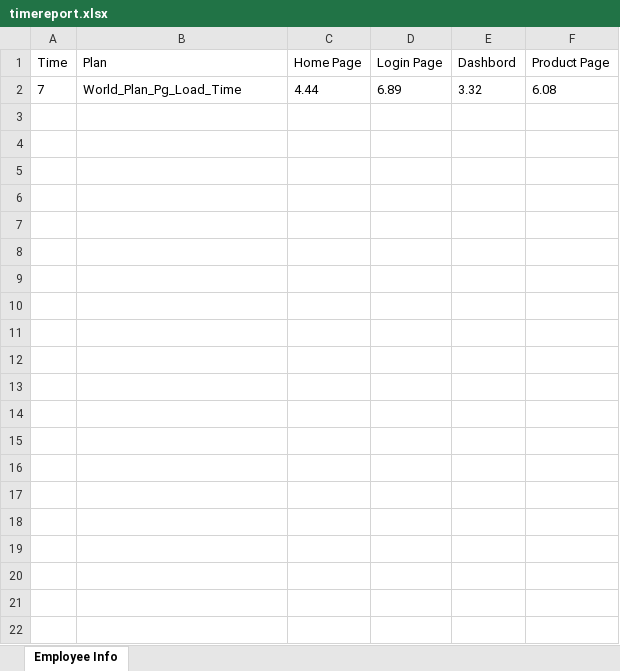
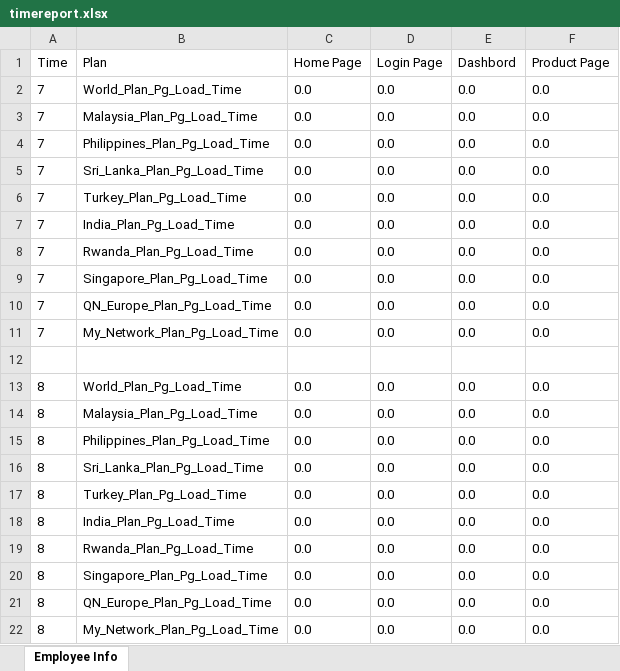
Before and after one commit to osurojith/timetestreport, an Excel workbook: timereport.xlsx, sheet Employee Info, drawn as a sheet; values as stored, in another font and other column widths than the file's, no borders; the diff names each change by its address in the sheet, - before the commit and + after, or states it on an @@ line.

```diff
--- a/timereport.xlsx (sheet Employee Info)
+++ b/timereport.xlsx (sheet Employee Info)
-C2 (Home Page): 4.44
+C2 (Home Page): 0.0
-D2 (Login Page): 6.89
+D2 (Login Page): 0.0
-E2 (Dashbord): 3.32
+E2 (Dashbord): 0.0
-F2 (Product Page): 6.08
+F2 (Product Page): 0.0
+row 3: 7 | Malaysia_Plan_Pg_Load_Time | 0.0 | 0.0 | 0.0 | 0.0
+row 4: 7 | Philippines_Plan_Pg_Load_Time | 0.0 | 0.0 | 0.0 | 0.0
+row 5: 7 | Sri_Lanka_Plan_Pg_Load_Time | 0.0 | 0.0 | 0.0 | 0.0
+row 6: 7 | Turkey_Plan_Pg_Load_Time | 0.0 | 0.0 | 0.0 | 0.0
+row 7: 7 | India_Plan_Pg_Load_Time | 0.0 | 0.0 | 0.0 | 0.0
+row 8: 7 | Rwanda_Plan_Pg_Load_Time | 0.0 | 0.0 | 0.0 | 0.0
+row 9: 7 | Singapore_Plan_Pg_Load_Time | 0.0 | 0.0 | 0.0 | 0.0
+row 10: 7 | QN_Europe_Plan_Pg_Load_Time | 0.0 | 0.0 | 0.0 | 0.0
+row 11: 7 | My_Network_Plan_Pg_Load_Time | 0.0 | 0.0 | 0.0 | 0.0
+row 12: (empty)
+row 13: 8 | World_Plan_Pg_Load_Time | 0.0 | 0.0 | 0.0 | 0.0
+row 14: 8 | Malaysia_Plan_Pg_Load_Time | 0.0 | 0.0 | 0.0 | 0.0
+row 15: 8 | Philippines_Plan_Pg_Load_Time | 0.0 | 0.0 | 0.0 | 0.0
+row 16: 8 | Sri_Lanka_Plan_Pg_Load_Time | 0.0 | 0.0 | 0.0 | 0.0
+row 17: 8 | Turkey_Plan_Pg_Load_Time | 0.0 | 0.0 | 0.0 | 0.0
+row 18: 8 | India_Plan_Pg_Load_Time | 0.0 | 0.0 | 0.0 | 0.0
+row 19: 8 | Rwanda_Plan_Pg_Load_Time | 0.0 | 0.0 | 0.0 | 0.0
+row 20: 8 | Singapore_Plan_Pg_Load_Time | 0.0 | 0.0 | 0.0 | 0.0
+row 21: 8 | QN_Europe_Plan_Pg_Load_Time | 0.0 | 0.0 | 0.0 | 0.0
+row 22: 8 | My_Network_Plan_Pg_Load_Time | 0.0 | 0.0 | 0.0 | 0.0
```
Also changed, not shown: 11 other files.
